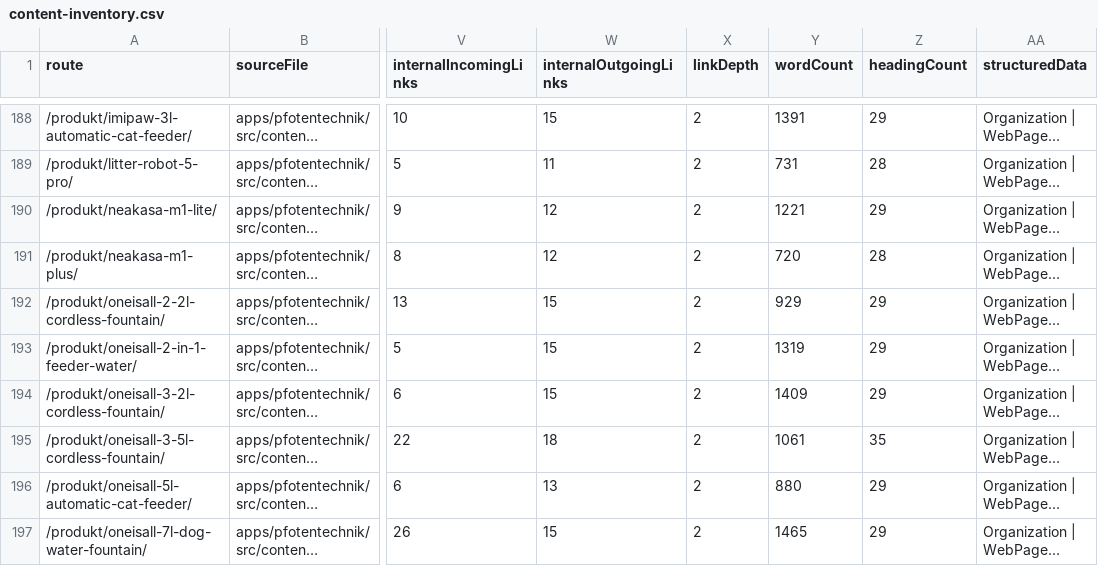
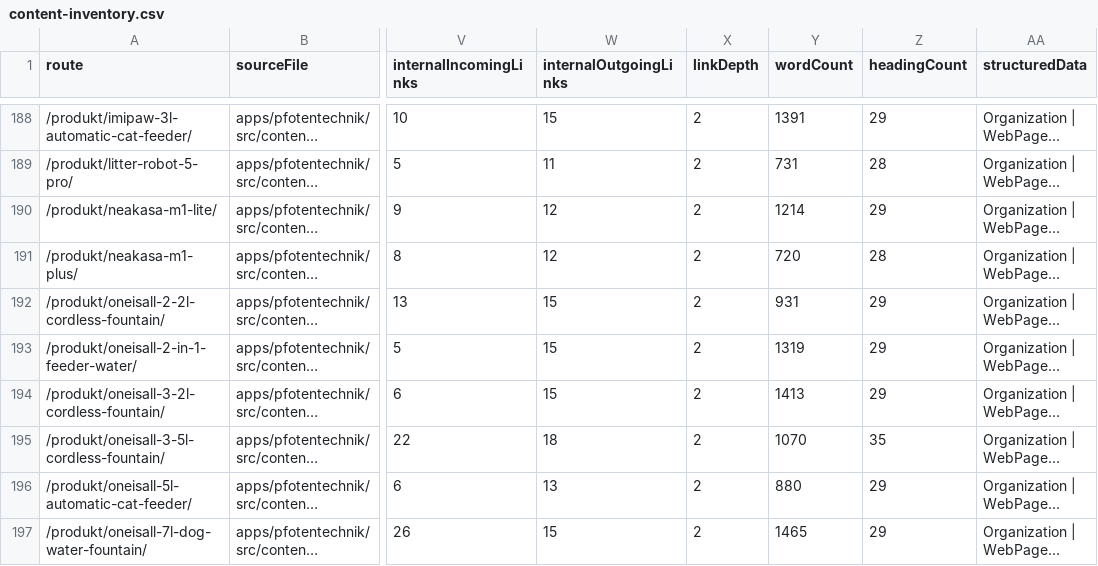
Before and after one commit to Yushamon/affiliate-template, a CSV file: apps/pfotentechnik/reports/content-quality/content-inventory.csv, drawn as a sheet; only a part is shown, gaps mark what is left out; long unchanged cells end in …; the diff covers the shown part only; the diff names each change by its address in the sheet, - before the commit and + after, or states it on an @@ line.

```diff
--- a/apps/pfotentechnik/reports/content-quality/content-inventory.csv
+++ b/apps/pfotentechnik/reports/content-quality/content-inventory.csv
-Y190 (wordCount): 1221
+Y190 (wordCount): 1214
-Y192 (wordCount): 929
+Y192 (wordCount): 931
-Y194 (wordCount): 1409
+Y194 (wordCount): 1413
-Y195 (wordCount): 1061
+Y195 (wordCount): 1070
```
Also changed, not shown: 32 edited cells elsewhere in this file, 37 other files.
